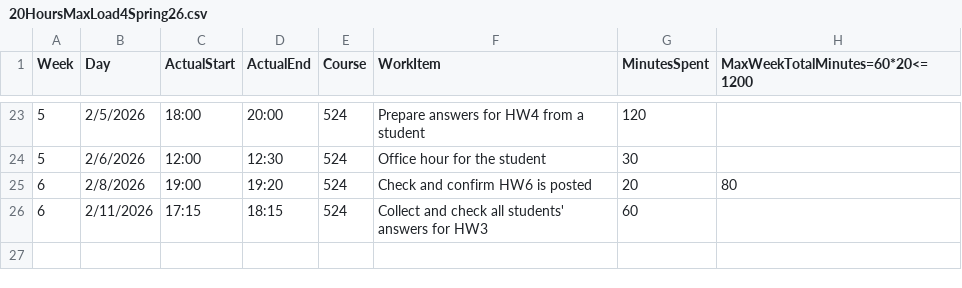
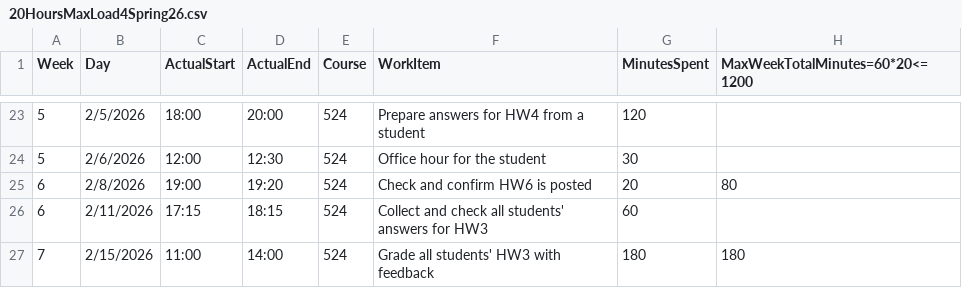
Before and after one commit to mutingma123/2026SpringTAHoursLoad, a CSV file: 20HoursMaxLoad4Spring26.csv, drawn as a sheet; only a part is shown, gaps mark what is left out; the diff names each change by its address in the sheet, - before the commit and + after, or states it on an @@ line.

Commit message:
[7-180] Add grading entry for HW3 with feedback in TA hours CSV

```diff
--- a/20HoursMaxLoad4Spring26.csv
+++ b/20HoursMaxLoad4Spring26.csv
+row 27: 7 | 2/15/2026 | 11:00 | 14:00 | 524 | Grade all students' HW3 with feedback | 180 | 180
```
